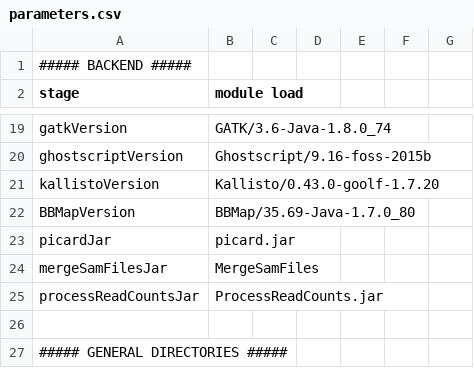
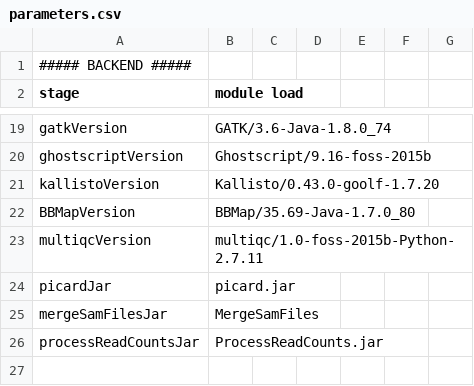
Before and after one commit to molgenis/NGS_RNA, a CSV file: parameters.csv, drawn as a sheet; only a part is shown, gaps mark what is left out; the shorter side is filled out with more unchanged rows; the diff names each change by its address in the sheet, - before the commit and + after, or states it on an @@ line.

Commit message:
added multiQC, moved trimming

```diff
--- a/parameters.csv
+++ b/parameters.csv
+row 23: multiqcVersion | multiqc/1.0-foss-2015b-Python-2.7.11
```
Also changed, not shown: workflow_hisat.csv, workflow_lexogen.csv, 4 other files.
